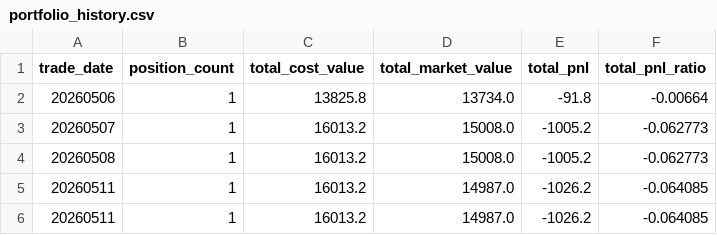
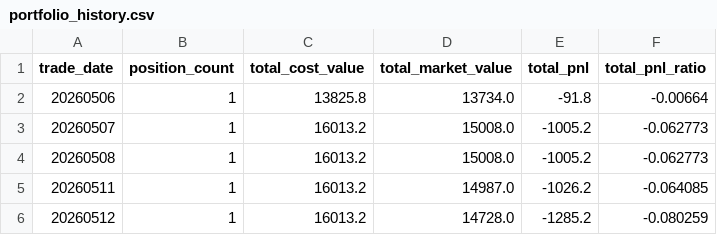
Before and after one commit to Leiwei286/revenue_curve, a CSV file: portfolio_history.csv, drawn as a sheet.

```diff
--- a/portfolio_history.csv
+++ b/portfolio_history.csv
@@ -5,2 +5,2 @@
 20260511,1,16013.2,14987.0,-1026.2,-0.064085
-20260511,1,16013.2,14987.0,-1026.2,-0.064085
+20260512,1,16013.2,14728.0,-1285.2,-0.080259
```
Also changed, not shown: 3 other files.
